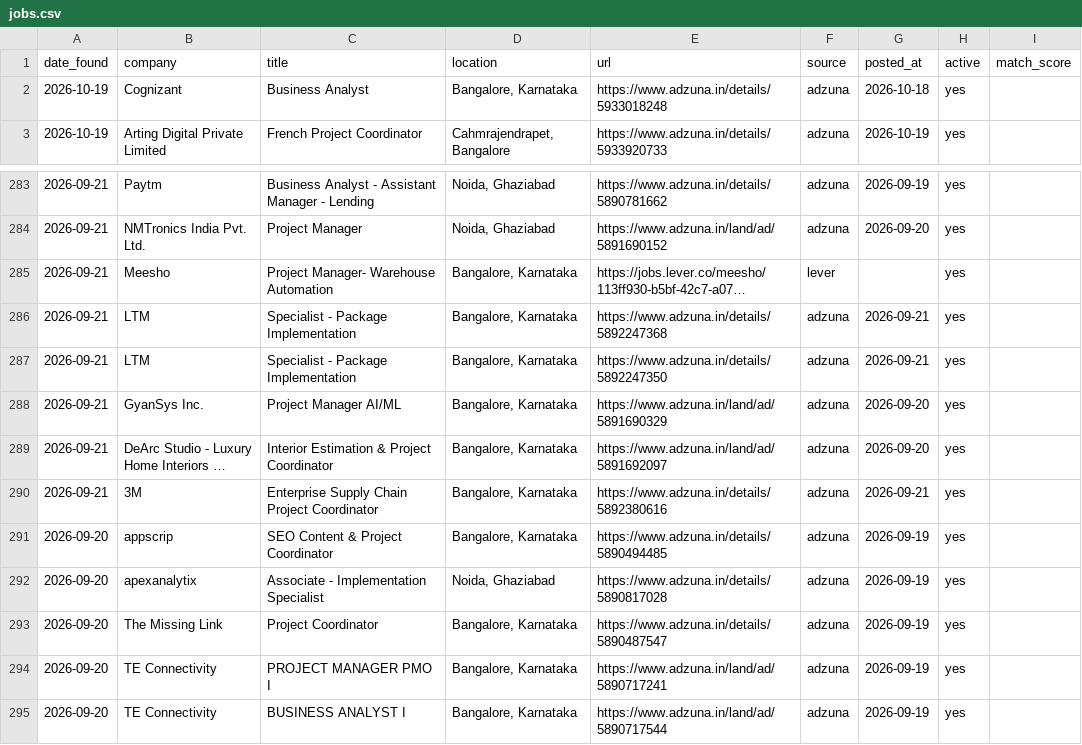
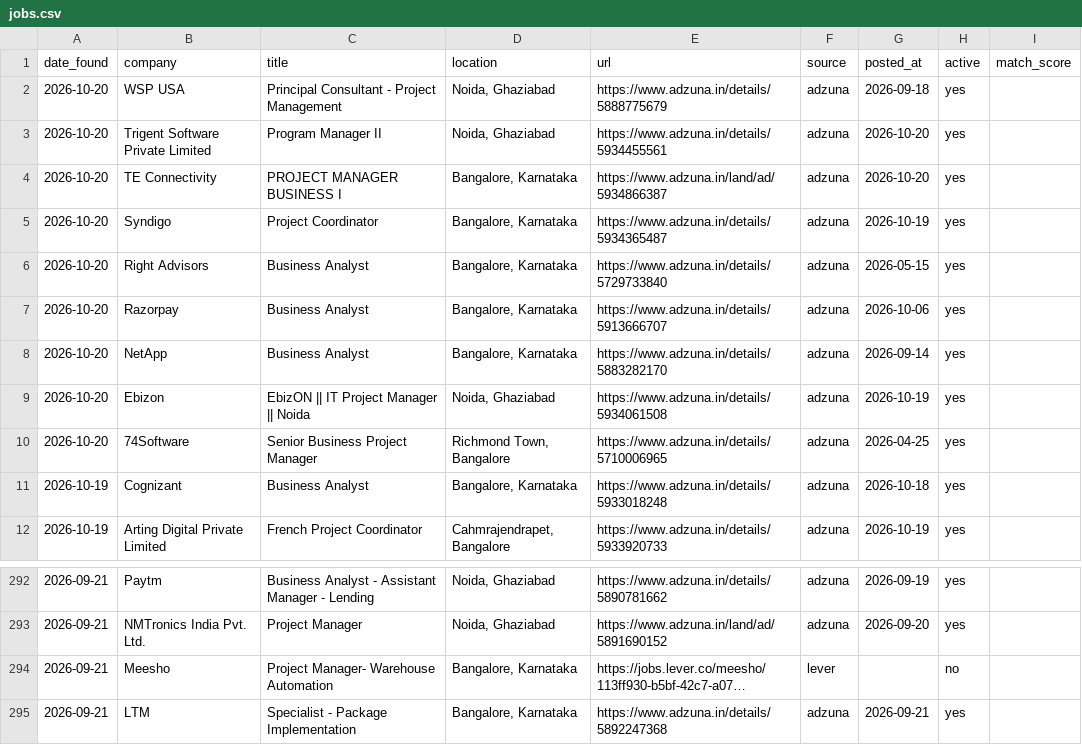
Before and after one commit to pratyushp21/job-scraper, a CSV file: data/jobs.csv, drawn as a sheet; only a part is shown, gaps mark what is left out; the shorter side is filled out with more unchanged rows; long unchanged cells end in …; addresses are those after the commit; the diff names each change by its address in the sheet, - before the commit and + after, or states it on an @@ line.

```diff
--- a/data/jobs.csv
+++ b/data/jobs.csv
+row 2: 2026-10-20 | WSP USA | Principal Consultant - Project Management | Noida, Ghaziabad | https://www.adzuna.in/details/5888775679 | adzuna | 2026-09-18 | yes
+row 3: 2026-10-20 | Trigent Software Private Limited | Program Manager II | Noida, Ghaziabad | https://www.adzuna.in/details/5934455561 | adzuna | 2026-10-20 | yes
+row 4: 2026-10-20 | TE Connectivity | PROJECT MANAGER BUSINESS I | Bangalore, Karnataka | https://www.adzuna.in/land/ad/5934866387 | adzuna | 2026-10-20 | yes
+row 5: 2026-10-20 | Syndigo | Project Coordinator | Bangalore, Karnataka | https://www.adzuna.in/details/5934365487 | adzuna | 2026-10-19 | yes
+row 6: 2026-10-20 | Right Advisors | Business Analyst | Bangalore, Karnataka | https://www.adzuna.in/details/5729733840 | adzuna | 2026-05-15 | yes
+row 7: 2026-10-20 | Razorpay | Business Analyst | Bangalore, Karnataka | https://www.adzuna.in/details/5913666707 | adzuna | 2026-10-06 | yes
+row 8: 2026-10-20 | NetApp | Business Analyst | Bangalore, Karnataka | https://www.adzuna.in/details/5883282170 | adzuna | 2026-09-14 | yes
+row 9: 2026-10-20 | Ebizon | EbizON || IT Project Manager || Noida | Noida, Ghaziabad | https://www.adzuna.in/details/5934061508 | adzuna | 2026-10-19 | yes
+row 10: 2026-10-20 | 74Software | Senior Business Project Manager | Richmond Town, Bangalore | https://www.adzuna.in/details/5710006965 | adzuna | 2026-04-25 | yes
-H294 (active): yes
+H294 (active): no
```
Also changed, not shown: 1 other file.
